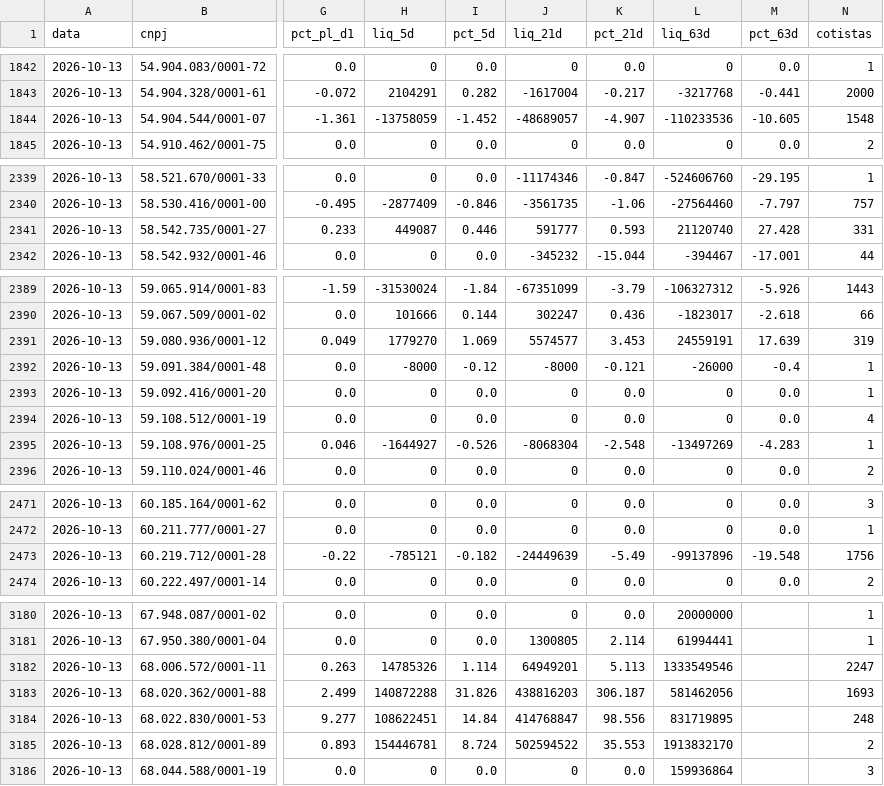
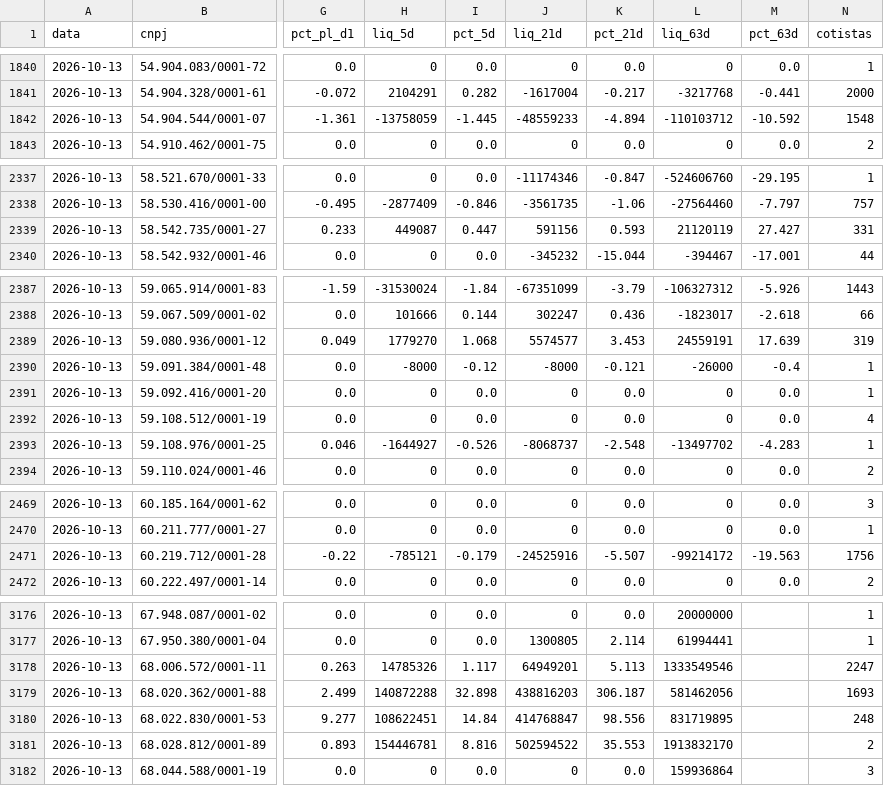
Before and after one commit to rodoso-mcamargo/originacao, a CSV file: dados/fluxo_fundos/2026-10-13.csv, drawn as a sheet; only a part is shown, gaps mark what is left out; addresses are those after the commit; the diff covers the shown part only; the diff names each change by its address in the sheet, - before the commit and + after, or states it on an @@ line.

```diff
--- a/dados/fluxo_fundos/2026-10-13.csv
+++ b/dados/fluxo_fundos/2026-10-13.csv
-I1842 (pct_5d): -1.452
+I1842 (pct_5d): -1.445
-J1842 (liq_21d): -48689057
+J1842 (liq_21d): -48559233
-K1842 (pct_21d): -4.907
+K1842 (pct_21d): -4.894
-L1842 (liq_63d): -110233536
+L1842 (liq_63d): -110103712
-M1842 (pct_63d): -10.605
+M1842 (pct_63d): -10.592
-I2339 (pct_5d): 0.446
+I2339 (pct_5d): 0.447
-J2339 (liq_21d): 591777
+J2339 (liq_21d): 591156
-L2339 (liq_63d): 21120740
+L2339 (liq_63d): 21120119
-M2339 (pct_63d): 27.428
+M2339 (pct_63d): 27.427
-I2389 (pct_5d): 1.069
+I2389 (pct_5d): 1.068
-J2393 (liq_21d): -8068304
+J2393 (liq_21d): -8068737
-L2393 (liq_63d): -13497269
+L2393 (liq_63d): -13497702
-I2471 (pct_5d): -0.182
+I2471 (pct_5d): -0.179
-J2471 (liq_21d): -24449639
+J2471 (liq_21d): -24525916
-K2471 (pct_21d): -5.49
+K2471 (pct_21d): -5.507
-L2471 (liq_63d): -99137896
+L2471 (liq_63d): -99214172
-M2471 (pct_63d): -19.548
+M2471 (pct_63d): -19.563
-I3178 (pct_5d): 1.114
+I3178 (pct_5d): 1.117
-I3179 (pct_5d): 31.826
+I3179 (pct_5d): 32.898
-I3181 (pct_5d): 8.724
+I3181 (pct_5d): 8.816
```
Also changed, not shown: 4 removed rows and 9 edited cells elsewhere in this file, dados/fluxo_fundos/2026-10-09.csv, dados/fluxo_fundos/2026-10-14.csv, 25 other files.
